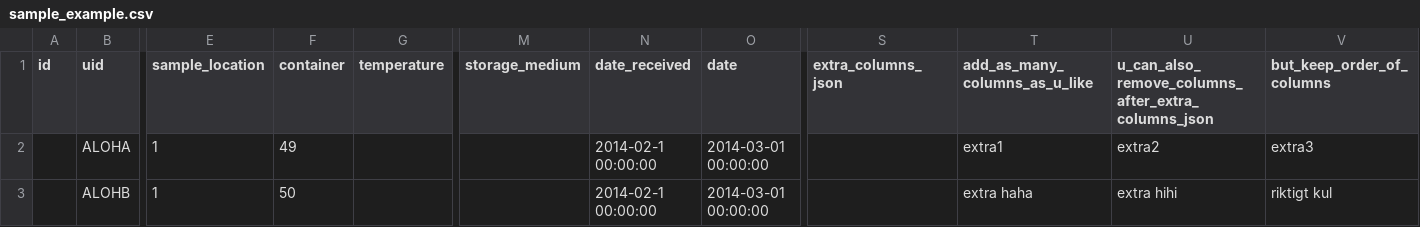
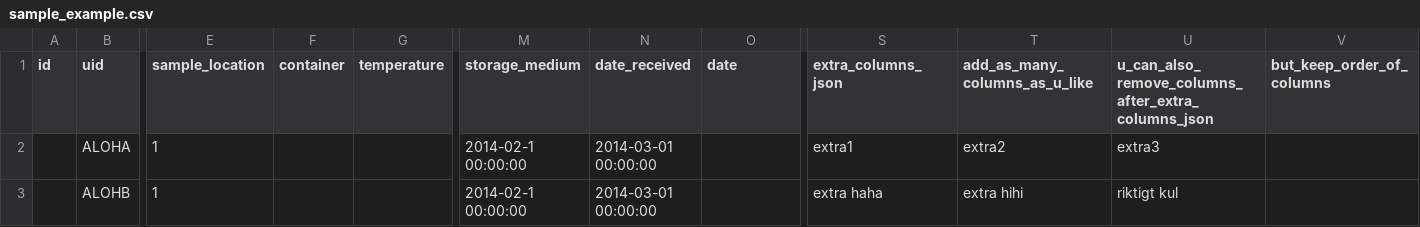
Before and after one commit to miccheck12/SCGLIMS, a CSV file: lims_project/lims/static/lims/csv/sample_example.csv, drawn as a sheet; only a part is shown, gaps mark what is left out; the diff names each change by its address in the sheet, - before the commit and + after, or states it on an @@ line.

```diff
--- a/lims_project/lims/static/lims/csv/sample_example.csv
+++ b/lims_project/lims/static/lims/csv/sample_example.csv
-F2 (container): 49
+F2 (container): (empty)
-M2:M3 (storage_medium): (empty)
+M2:M3 (storage_medium): 2014-02-1 00:00:00
-N2:N3 (date_received): 2014-02-1 00:00:00
+N2:N3 (date_received): 2014-03-01 00:00:00
-O2:O3 (date): 2014-03-01 00:00:00
+O2:O3 (date): (empty)
-S2 (extra_columns_json): (empty)
+S2 (extra_columns_json): extra1
-T2 (add_as_many_columns_as_u_like): extra1
+T2 (add_as_many_columns_as_u_like): extra2
-U2: extra2
+U2: extra3
-V2 (but_keep_order_of_columns): extra3
+V2 (but_keep_order_of_columns): (empty)
-F3 (container): 50
+F3 (container): (empty)
-S3 (extra_columns_json): (empty)
+S3 (extra_columns_json): extra haha
-T3 (add_as_many_columns_as_u_like): extra haha
+T3 (add_as_many_columns_as_u_like): extra hihi
-U3: extra hihi
+U3: riktigt kul
-V3 (but_keep_order_of_columns): riktigt kul
+V3 (but_keep_order_of_columns): (empty)
```
Also changed, not shown: lims_project/lims/static/lims/csv/container_example.csv, 2 other files.
